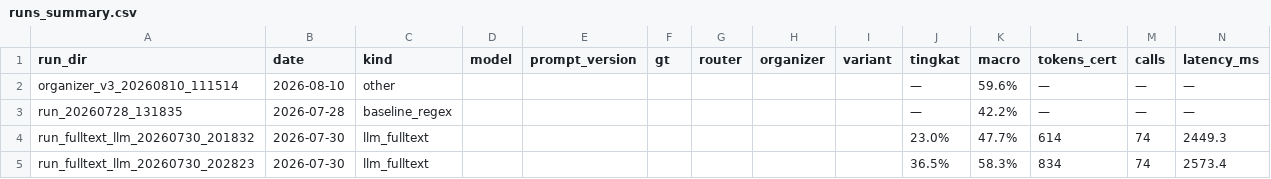
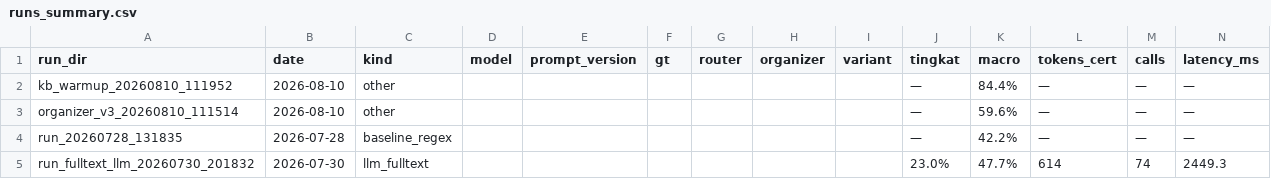
Before and after one commit to Primarizki21/certificate-autofill, a CSV file: docs/report/runs_summary.csv, drawn as a sheet; only a part is shown; the shorter side is filled out with more unchanged rows; rows hold the shown columns only; the diff names each change by its address in the sheet, - before the commit and + after, or states it on an @@ line.

```diff
--- a/docs/report/runs_summary.csv
+++ b/docs/report/runs_summary.csv
+row 2: kb_warmup_20260810_111952 | 2026-08-10 | other |  |  |  |  |  |  | — | 84.4% | — | — | —
```
Also changed, not shown: 6 other files.
